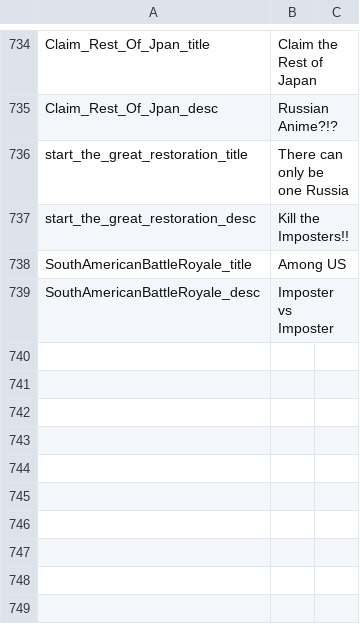
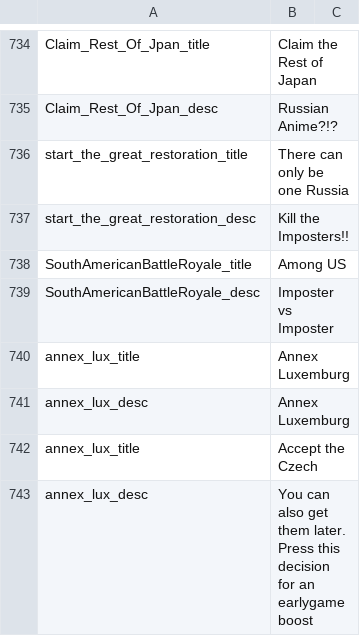
Before and after one commit to JakobRinke/Mod-of-Chaos, a CSV file: MOC/localisation/decissions.csv, drawn as a sheet; only a part is shown, gaps mark what is left out.

```diff
--- a/MOC/localisation/decissions.csv
+++ b/MOC/localisation/decissions.csv
@@ -739 +739,5 @@ SouthAmericanBattleRoyale_title; Among US ;;;;;;;;;;;;;
 SouthAmericanBattleRoyale_desc; Imposter vs Imposter ;;;;;;;;;;;;;
+annex_lux_title; Annex Luxemburg ;;;;;;;;;;;;;
+annex_lux_desc; Annex Luxemburg ;;;;;;;;;;;;;
+annex_lux_title; Accept the Czech ;;;;;;;;;;;;;
+annex_lux_desc; You can also get them later. Press this decision for an earlygame boost ;;;;;;;;;;;;;
```
Also changed, not shown: 2 other files.
